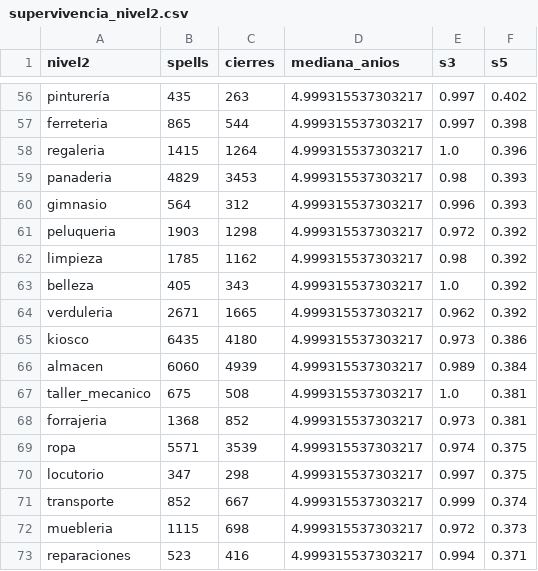
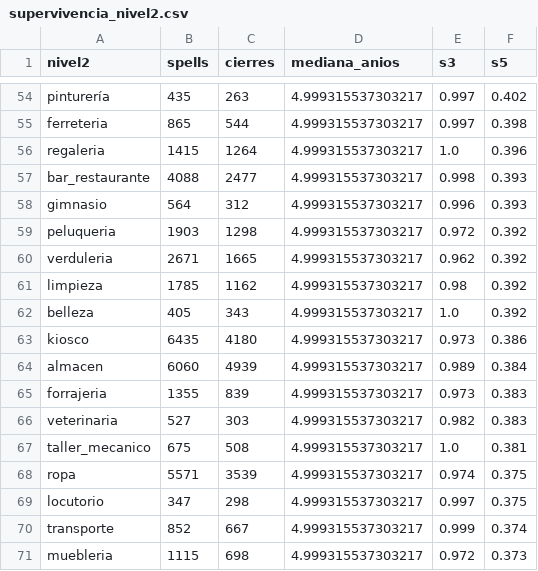
Before and after one commit to Facundo485/ViabilidadComercialCordoba, a CSV file: pipeline/supervivencia_nivel2.csv, drawn as a sheet; only a part is shown, gaps mark what is left out; the shorter side is filled out with more unchanged rows; the diff covers the shown part only.

```diff
--- a/pipeline/supervivencia_nivel2.csv
+++ b/pipeline/supervivencia_nivel2.csv
@@ -58,12 +56,13 @@ ferreteria,865,544,4.999315537303217,0.997,0.398
 regaleria,1415,1264,4.999315537303217,1.0,0.396
-panaderia,4829,3453,4.999315537303217,0.98,0.393
+bar_restaurante,4088,2477,4.999315537303217,0.998,0.393
 gimnasio,564,312,4.999315537303217,0.996,0.393
 peluqueria,1903,1298,4.999315537303217,0.972,0.392
+verduleria,2671,1665,4.999315537303217,0.962,0.392
 limpieza,1785,1162,4.999315537303217,0.98,0.392
 belleza,405,343,4.999315537303217,1.0,0.392
-verduleria,2671,1665,4.999315537303217,0.962,0.392
 kiosco,6435,4180,4.999315537303217,0.973,0.386
 almacen,6060,4939,4.999315537303217,0.989,0.384
+forrajeria,1355,839,4.999315537303217,0.973,0.383
+veterinaria,527,303,4.999315537303217,0.982,0.383
 taller_mecanico,675,508,4.999315537303217,1.0,0.381
-forrajeria,1368,852,4.999315537303217,0.973,0.381
 ropa,5571,3539,4.999315537303217,0.974,0.375
```
Also changed, not shown: 5 added rows, 7 removed rows, 4 moved rows and 8 edited cells elsewhere in this file, pipeline/referencia/mapeo_rubros.csv, pipeline/resumen_rubros.csv, 5 other files.
